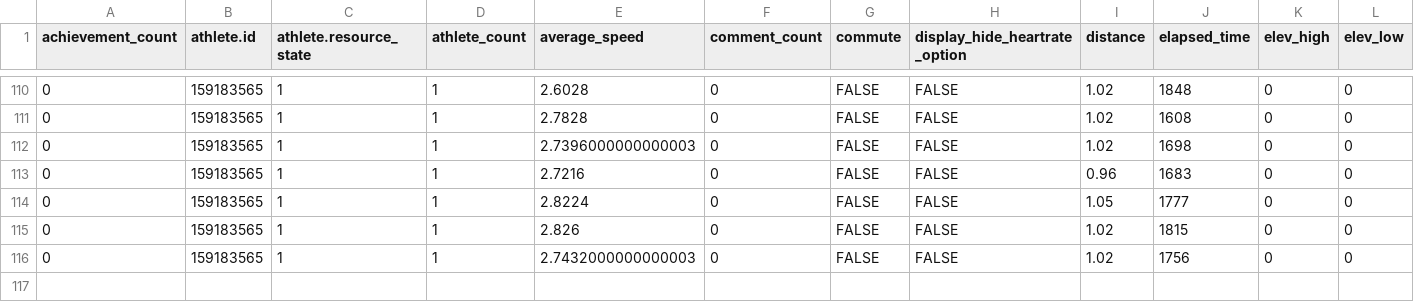
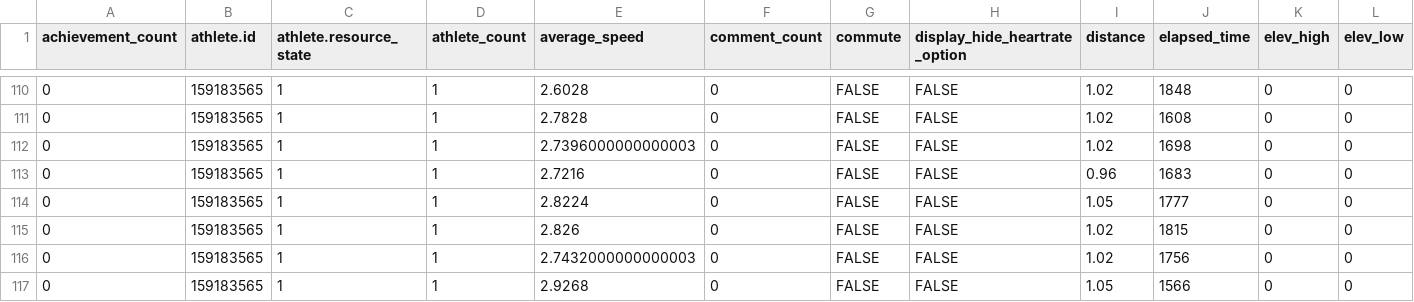
Before and after one commit to sen-kaustav/stravaData, a CSV file: swim_data.csv, drawn as a sheet; only a part is shown, gaps mark what is left out; rows hold the shown columns only; the diff names each change by its address in the sheet, - before the commit and + after, or states it on an @@ line.

```diff
--- a/swim_data.csv
+++ b/swim_data.csv
+row 117: 0 | 159183565 | 1 | 1 | 2.9268 | 0 | FALSE | FALSE | 1.05 | 1566 | 0 | 0
```
Also changed, not shown: 1 other file.
